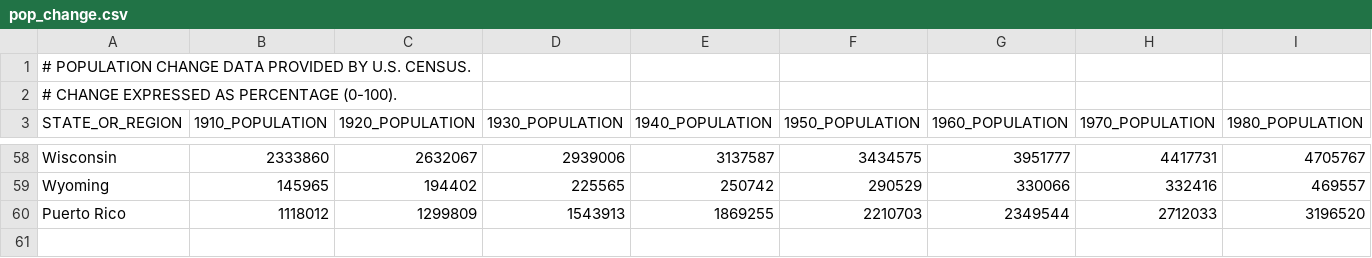
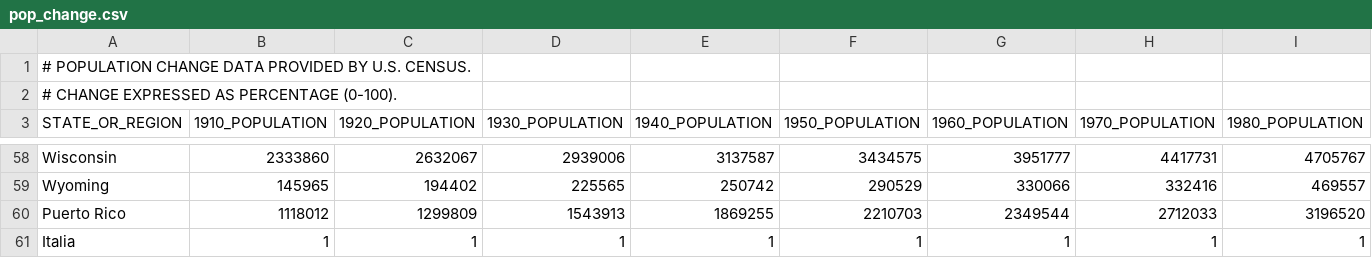
Before and after one commit to fbaisi95/prova, a CSV file: pop_change.csv, drawn as a sheet; only a part is shown, gaps mark what is left out; rows hold the shown columns only; the diff names each change by its address in the sheet, - before the commit and + after, or states it on an @@ line.

Commit message:
Add files via upload

```diff
--- a/pop_change.csv
+++ b/pop_change.csv
+row 61: Italia | 1 | 1 | 1 | 1 | 1 | 1 | 1 | 1
```
